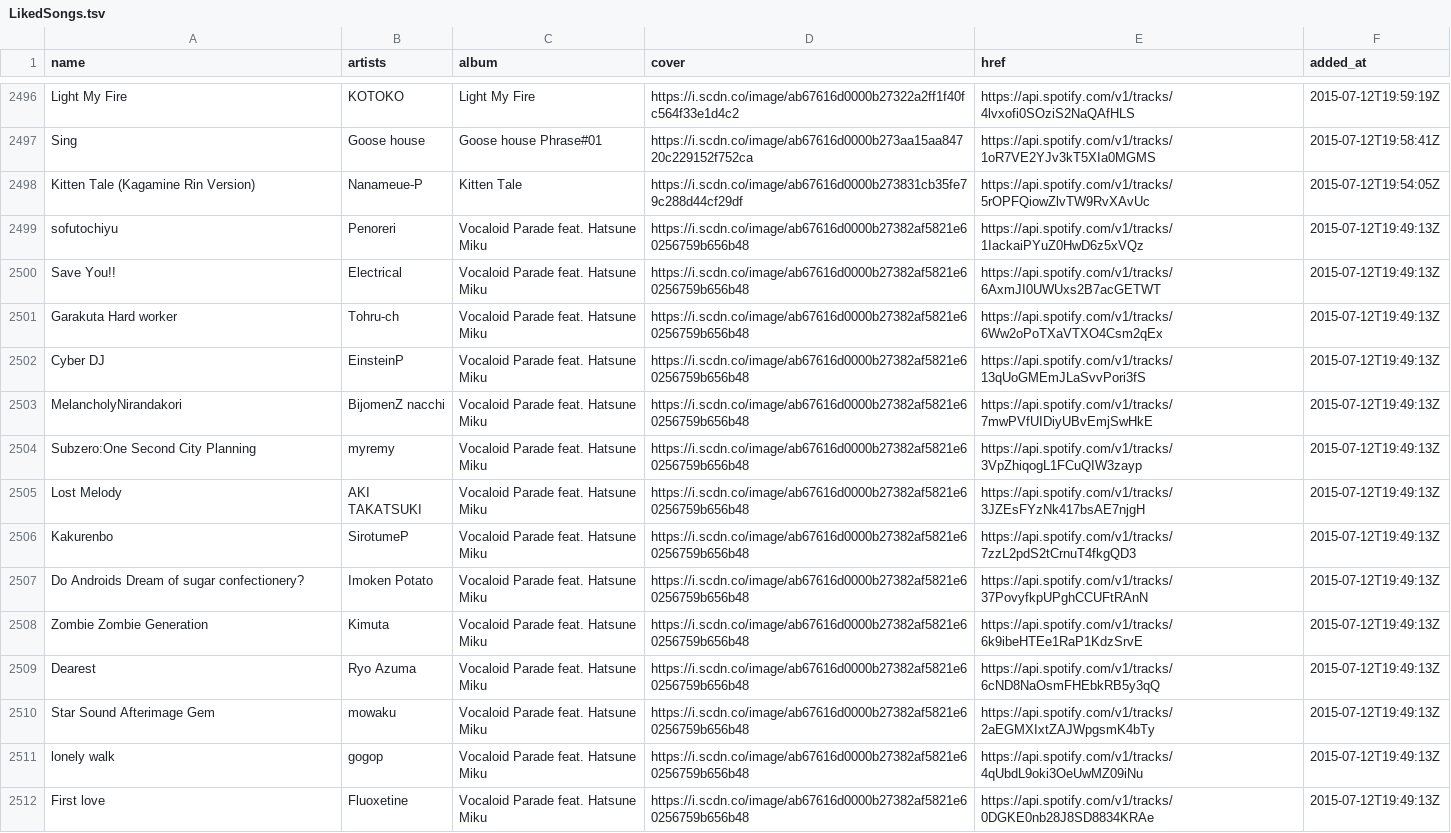
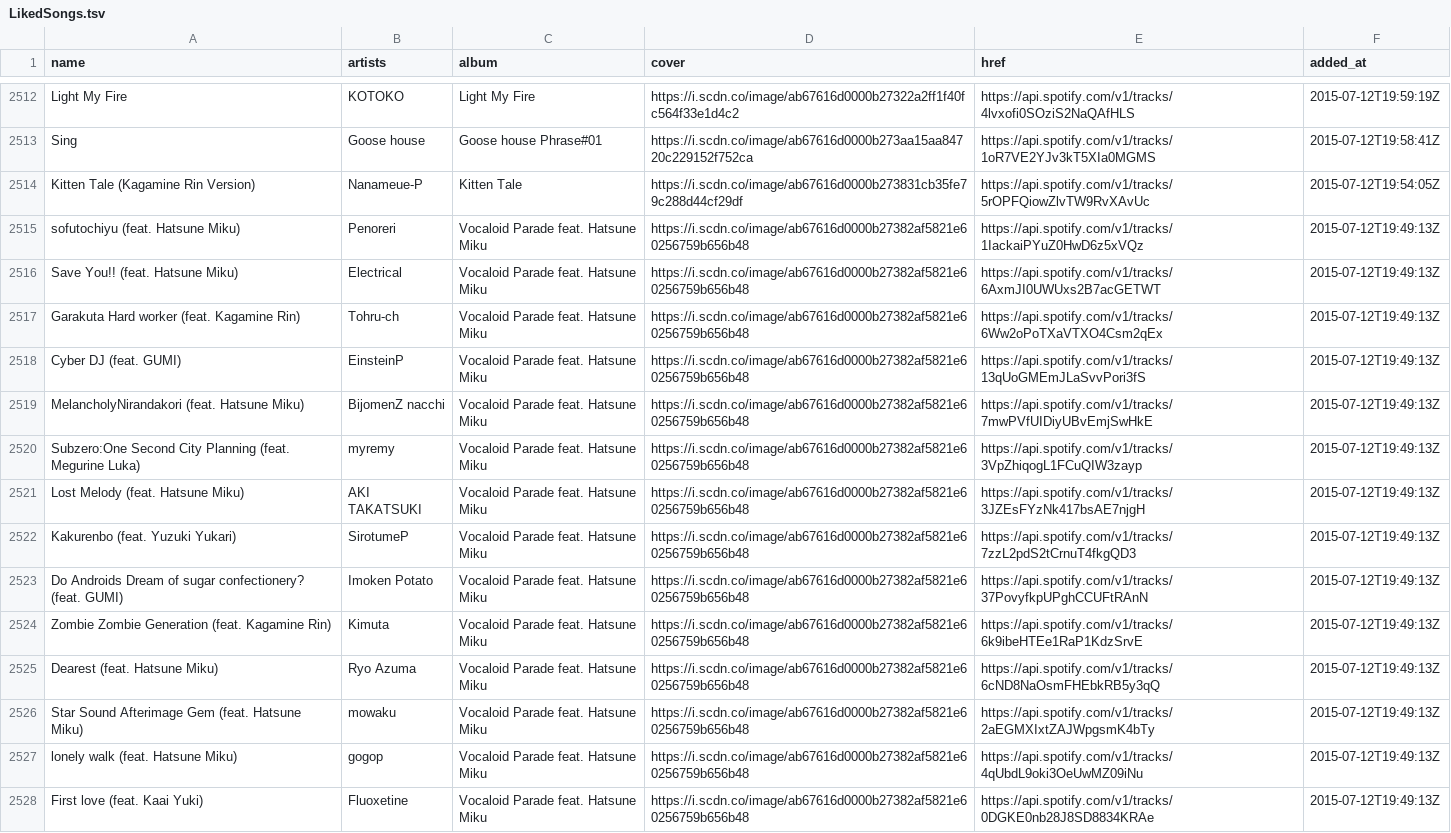
Before and after one commit to nyok/MySpotifyLikedSongs, a TSV file: LikedSongs/LikedSongs.tsv, drawn as a sheet; only a part is shown, gaps mark what is left out; addresses are those after the commit; the diff covers the shown part only; the diff names each change by its address in the sheet, - before the commit and + after, or states it on an @@ line.

```diff
--- a/LikedSongs/LikedSongs.tsv
+++ b/LikedSongs/LikedSongs.tsv
-A2515 (name): sofutochiyu
+A2515 (name): sofutochiyu (feat. Hatsune Miku)
-A2516 (name): Save You!!
+A2516 (name): Save You!! (feat. Hatsune Miku)
-A2517 (name): Garakuta Hard worker
+A2517 (name): Garakuta Hard worker (feat. Kagamine Rin)
-A2518 (name): Cyber DJ
+A2518 (name): Cyber DJ (feat. GUMI)
-A2519 (name): MelancholyNirandakori
+A2519 (name): MelancholyNirandakori (feat. Hatsune Miku)
-A2520 (name): Subzero:One Second City Planning
+A2520 (name): Subzero:One Second City Planning (feat. Megurine Luka)
-A2521 (name): Lost Melody
+A2521 (name): Lost Melody (feat. Hatsune Miku)
-A2522 (name): Kakurenbo
+A2522 (name): Kakurenbo (feat. Yuzuki Yukari)
-A2523 (name): …sugar confectionery?
+A2523 (name): …sugar confectionery? (feat. GUMI)
-A2524 (name): Zombie Zombie Generation
+A2524 (name): Zombie Zombie Generation (feat. Kagamine Rin)
-A2525 (name): Dearest
+A2525 (name): Dearest (feat. Hatsune Miku)
-A2526 (name): Star Sound Afterimage Gem
+A2526 (name): Star Sound Afterimage Gem (feat. Hatsune Miku)
-A2527 (name): lonely walk
+A2527 (name): lonely walk (feat. Hatsune Miku)
-A2528 (name): First love
+A2528 (name): First love (feat. Kaai Yuki)
```
Also changed, not shown: 16 added rows and 47 edited cells elsewhere in this file.
